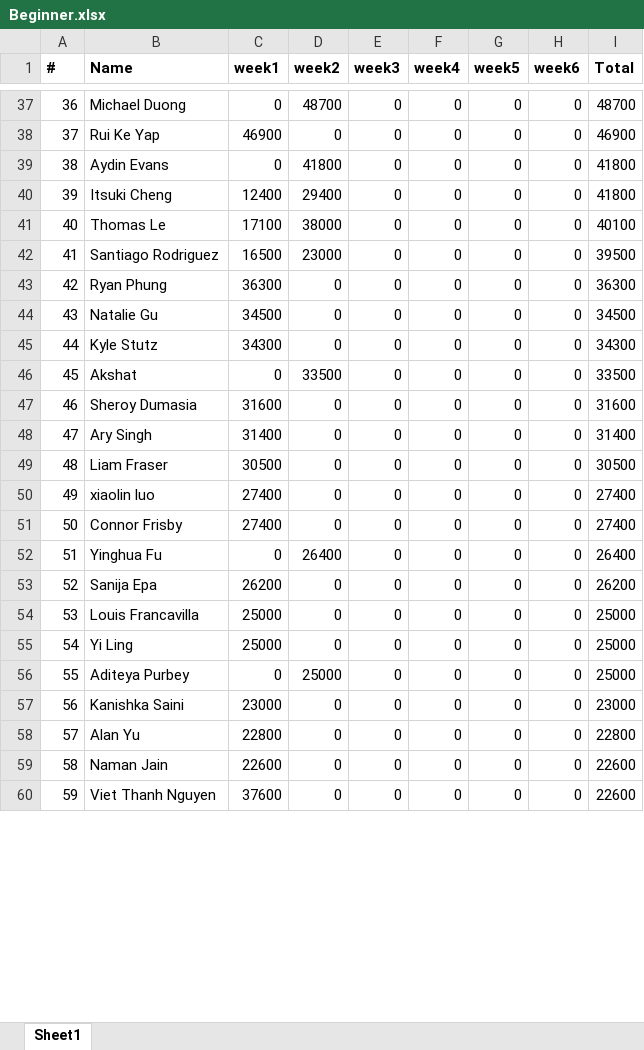
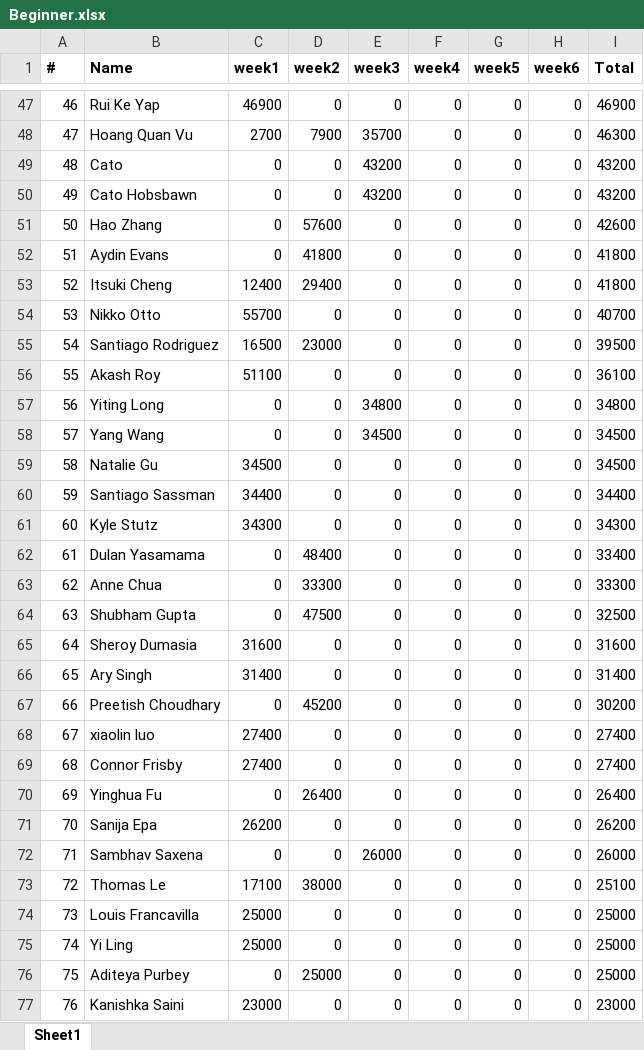
Before and after one commit to QTS-UniMelb/poker-tournament-leaderboard, an Excel workbook: public/res/leaderboards/Beginner.xlsx, sheet Sheet1, drawn as a sheet; only a part is shown, gaps mark what is left out; the shorter side is filled out with more unchanged rows; values as stored, in another font and other column widths than the file's, no borders; removed rows and columns are numbered as before the commit, all else as after; the diff covers the shown part only; the diff names each change by its address in the sheet, - before the commit and + after, or states it on an @@ line.

```diff
--- a/public/res/leaderboards/Beginner.xlsx (sheet Sheet1)
+++ b/public/res/leaderboards/Beginner.xlsx (sheet Sheet1)
@@ column A (#) renumbered from row 5 down @@
-row 37: 36 | Michael Duong | 0 | 48700 | 0 | 0 | 0 | 0 | 48700
+row 48: 47 | Hoang Quan Vu | 2700 | 7900 | 35700 | 0 | 0 | 0 | 46300
+row 49: 48 | Cato | 0 | 0 | 43200 | 0 | 0 | 0 | 43200
+row 50: 49 | Cato Hobsbawn | 0 | 0 | 43200 | 0 | 0 | 0 | 43200
+row 51: 50 | Hao Zhang | 0 | 57600 | 0 | 0 | 0 | 0 | 42600
-B54 (Name): Thomas Le
+B54 (Name): Nikko Otto
-C54 (week1): 17100
+C54 (week1): 55700
-D54 (week2): 38000
+D54 (week2): 0
-I54 (Total): 40100
+I54 (Total): 40700
-B56 (Name): Ryan Phung
+B56 (Name): Akash Roy
-C56 (week1): 36300
+C56 (week1): 51100
-I56 (Total): 36300
+I56 (Total): 36100
+row 57: 56 | Yiting Long | 0 | 0 | 34800 | 0 | 0 | 0 | 34800
+row 58: 57 | Yang Wang | 0 | 0 | 34500 | 0 | 0 | 0 | 34500
+row 60: 59 | Santiago Sassman | 34400 | 0 | 0 | 0 | 0 | 0 | 34400
+row 62: 61 | Dulan Yasamama | 0 | 48400 | 0 | 0 | 0 | 0 | 33400
-B63 (Name): Akshat
+B63 (Name): Anne Chua
-D63 (week2): 33500
+D63 (week2): 33300
-I63 (Total): 33500
+I63 (Total): 33300
+row 64: 63 | Shubham Gupta | 0 | 47500 | 0 | 0 | 0 | 0 | 32500
-B67 (Name): Liam Fraser
+B67 (Name): Preetish Choudhary
-C67 (week1): 30500
+C67 (week1): 0
-D67 (week2): 0
+D67 (week2): 45200
-I67 (Total): 30500
+I67 (Total): 30200
+row 72: 71 | Sambhav Saxena | 0 | 0 | 26000 | 0 | 0 | 0 | 26000
+row 73: 72 | Thomas Le | 17100 | 38000 | 0 | 0 | 0 | 0 | 25100
```
Also changed, not shown: 29 added rows, 19 removed rows and 29 edited cells elsewhere in this sheet, public/res/leaderboards/Advanced.xlsx.
